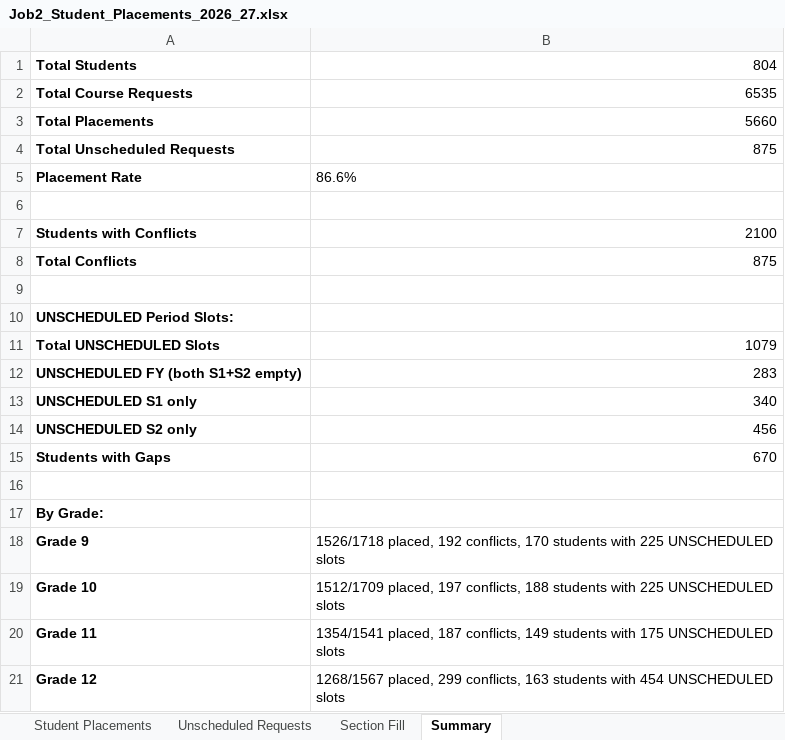
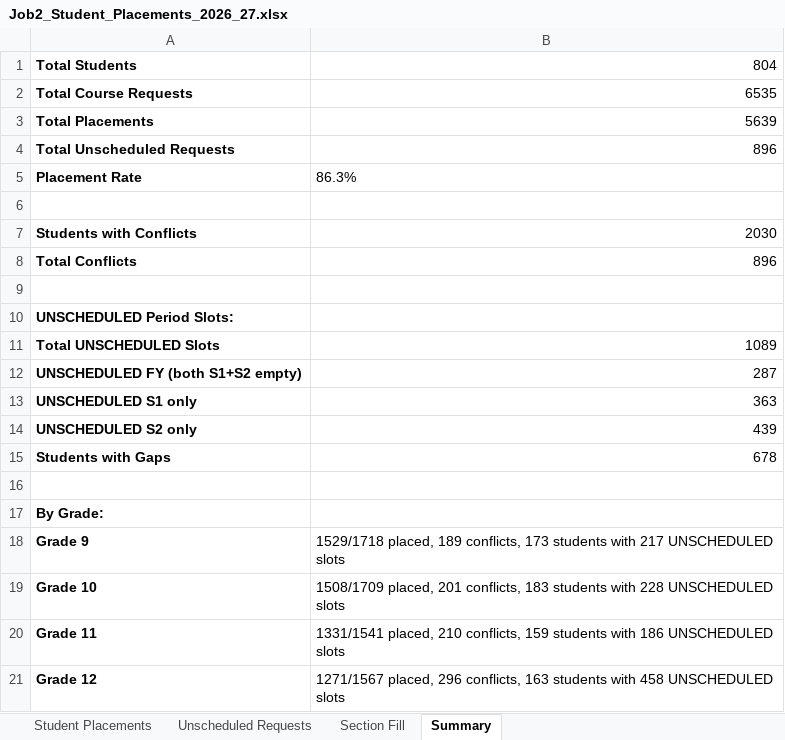
Before and after one commit to jciofalopowerllc-stack/sat-course, an Excel workbook: Job2_Student_Placements_2026_27.xlsx, sheet Summary, drawn as a sheet; values as stored, in another font and other column widths than the file's, no borders; the diff names each change by its address in the sheet, - before the commit and + after, or states it on an @@ line.

```diff
--- a/Job2_Student_Placements_2026_27.xlsx (sheet Summary)
+++ b/Job2_Student_Placements_2026_27.xlsx (sheet Summary)
-B3: 5660
+B3: 5639
-B4: 875
+B4: 896
-B5: 86.6%
+B5: 86.3%
-B7: 2100
+B7: 2030
-B8: 875
+B8: 896
-B11: 1079
+B11: 1089
-B12: 283
+B12: 287
-B13: 340
+B13: 363
-B14: 456
+B14: 439
-B15: 670
+B15: 678
-B18: 1526/1718 placed, 192 conflicts, 170 students with 225 UNSCHEDULED slots
+B18: 1529/1718 placed, 189 conflicts, 173 students with 217 UNSCHEDULED slots
-B19: 1512/1709 placed, 197 conflicts, 188 students with 225 UNSCHEDULED slots
+B19: 1508/1709 placed, 201 conflicts, 183 students with 228 UNSCHEDULED slots
-B20: 1354/1541 placed, 187 conflicts, 149 students with 175 UNSCHEDULED slots
+B20: 1331/1541 placed, 210 conflicts, 159 students with 186 UNSCHEDULED slots
-B21: 1268/1567 placed, 299 conflicts, 163 students with 454 UNSCHEDULED slots
+B21: 1271/1567 placed, 296 conflicts, 163 students with 458 UNSCHEDULED slots
```
Also changed, not shown: sheet Student Placements, sheet Unscheduled Requests, sheet Section Fill, Job1_Section_Placements_2026_27.xlsx, Preflight_Validation_Report.xlsx, 3 other files.
